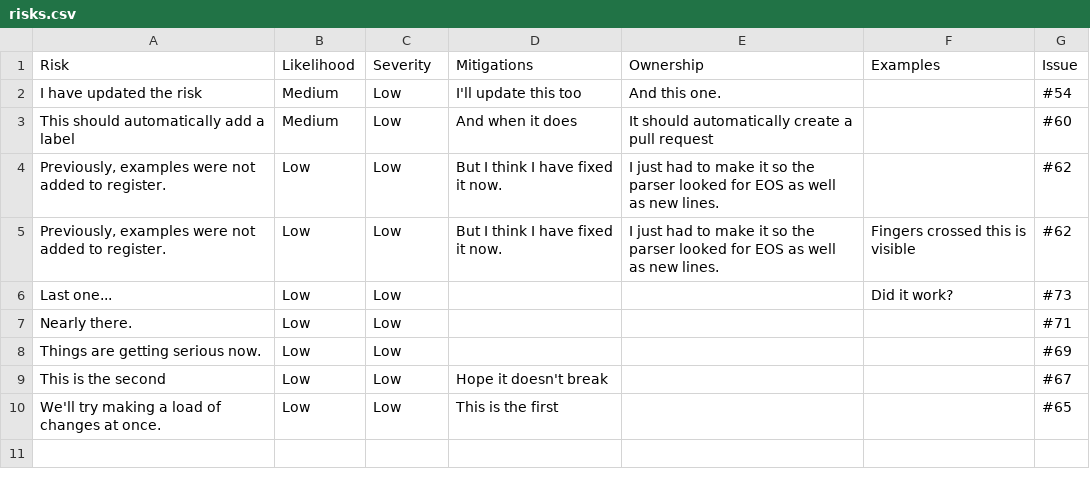
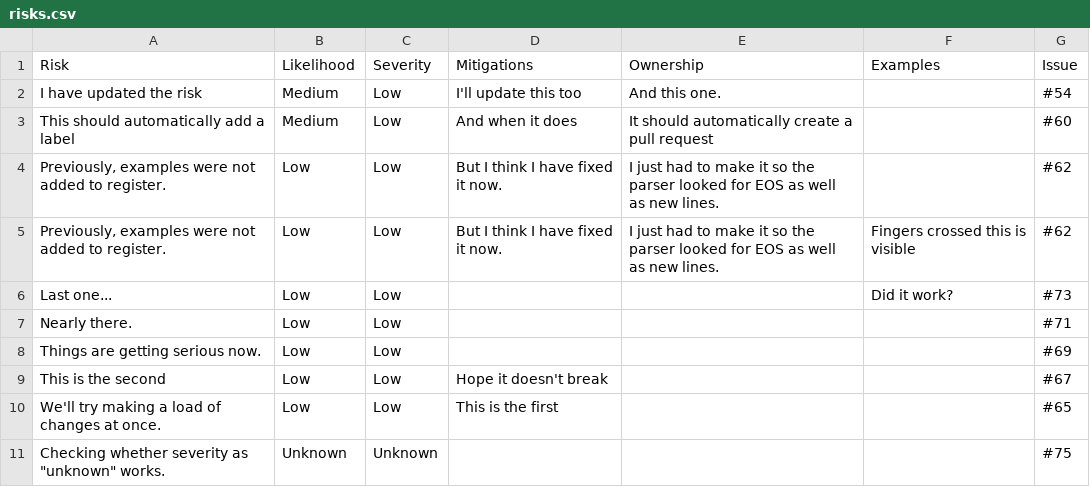
Before and after one commit to jshng-glasgow/SSI-Responsbile-AI-Risk-Register, a CSV file: register/risks.csv, drawn as a sheet.

```diff
--- a/register/risks.csv
+++ b/register/risks.csv
@@ -10 +10,2 @@ This is the second,Low,Low,Hope it doesn't break,,,#67
 We'll try making a load of changes at once.,Low,Low,This is the first,,,#65
+"Checking whether severity as ""unknown"" works.",Unknown,Unknown,,,,#75
```
